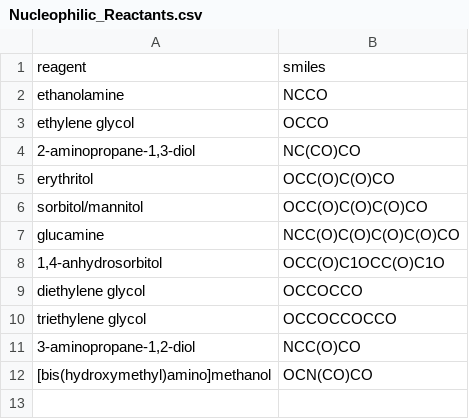
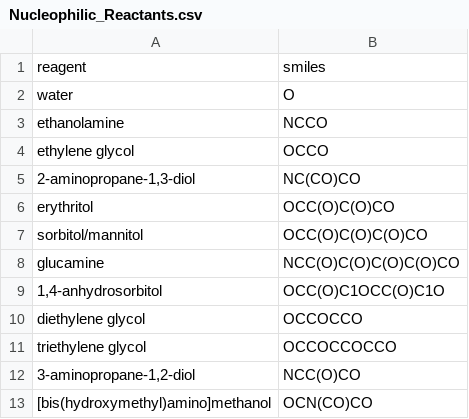
Before and after one commit to MarcusVaughnHarris/Data, a CSV file: Nucleophilic_Reactants.csv, drawn as a sheet.

Commit message:
Update Nucleophilic_Reactants.csv

```diff
--- a/Nucleophilic_Reactants.csv
+++ b/Nucleophilic_Reactants.csv
@@ -1,2 +1,3 @@
 reagent,smiles
+water, O
 ethanolamine,NCCO
```
